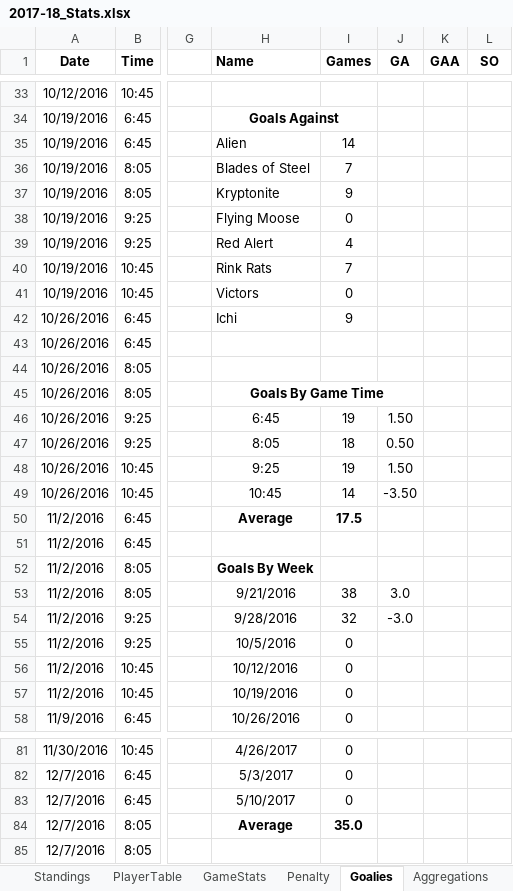
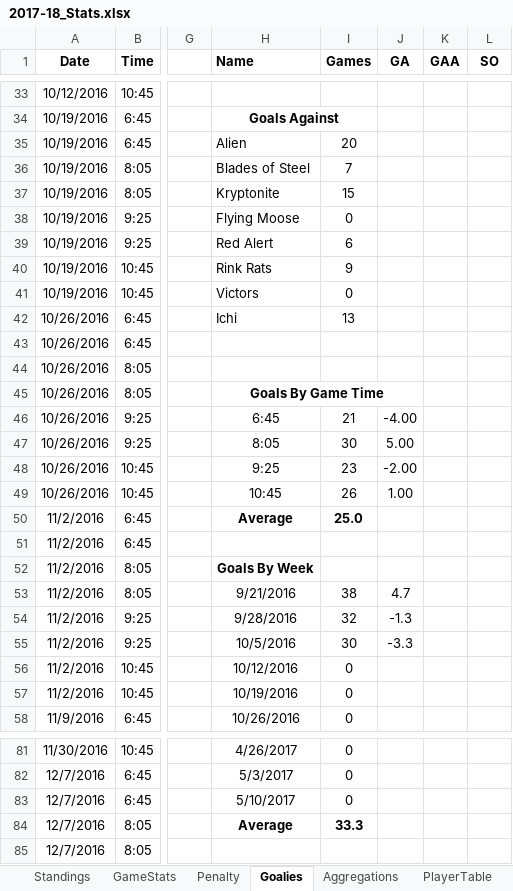
Before and after one commit to THansenite/DMAH5, an Excel workbook: 2017-18_Stats.xlsx, sheet Goalies, drawn as a sheet; only a part is shown, gaps mark what is left out; values as stored, in another font and other column widths than the file's, no borders; conditional formats not drawn; the diff covers the shown part only; the diff names each change by its address in the sheet, - before the commit and + after, or states it on an @@ line.

Commit message:
Added stats page and rules

```diff
--- a/2017-18_Stats.xlsx (sheet Goalies)
+++ b/2017-18_Stats.xlsx (sheet Goalies)
@@ sheet tab order changed: Standings | GameStats | Penalty | Goalies | Aggregations | PlayerTable @@
-I35 (Games): 14
+I35 (Games): 20
-I37 (Games): 9
+I37 (Games): 15
-I39 (Games): 4
+I39 (Games): 6
-I40 (Games): 7
+I40 (Games): 9
-I42 (Games): 9
+I42 (Games): 13
-I46 (Games): 19
+I46 (Games): 21
-J46 (GA): 1.50
+J46 (GA): -4.00
-I47 (Games): 18
+I47 (Games): 30
-J47 (GA): 0.50
+J47 (GA): 5.00
-I48 (Games): 19
+I48 (Games): 23
-J48 (GA): 1.50
+J48 (GA): -2.00
-I49 (Games): 14
+I49 (Games): 26
-J49 (GA): -3.50
+J49 (GA): 1.00
-I50 (Games): 17.5
+I50 (Games): 25.0
-J53 (GA): 3.0
+J53 (GA): 4.7
-J54 (GA): -3.0
+J54 (GA): -1.3
-I55 (Games): 0
+I55 (Games): 30
-J55 (GA): (empty)
+J55 (GA): -3.3
-I84 (Games): 35.0
+I84 (Games): 33.3
```
Also changed, not shown: 34 edited cells elsewhere in this sheet, sheet Career, sheet Aggregations, sheet GameStats, sheet Standings, sheet Penalty, sheet CareerGoalie, 3 other files.
